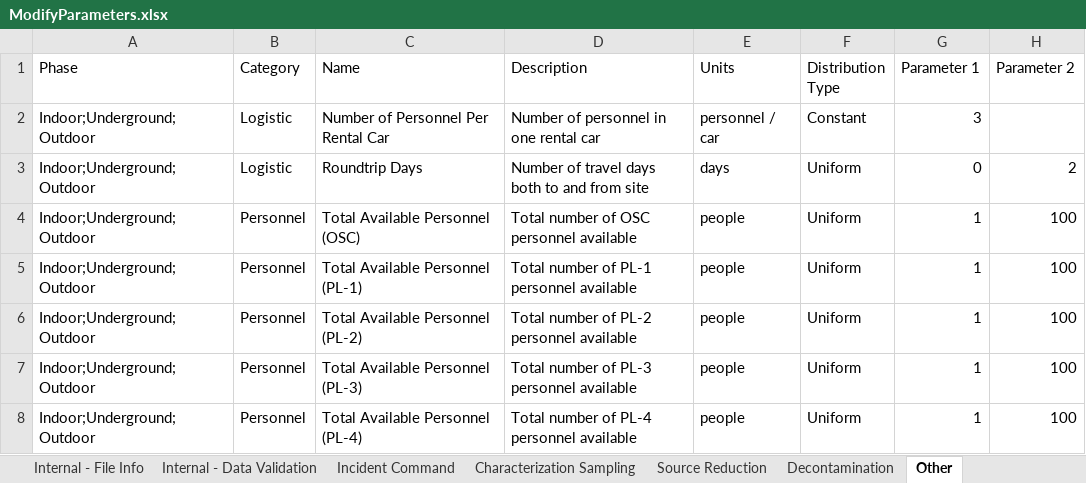
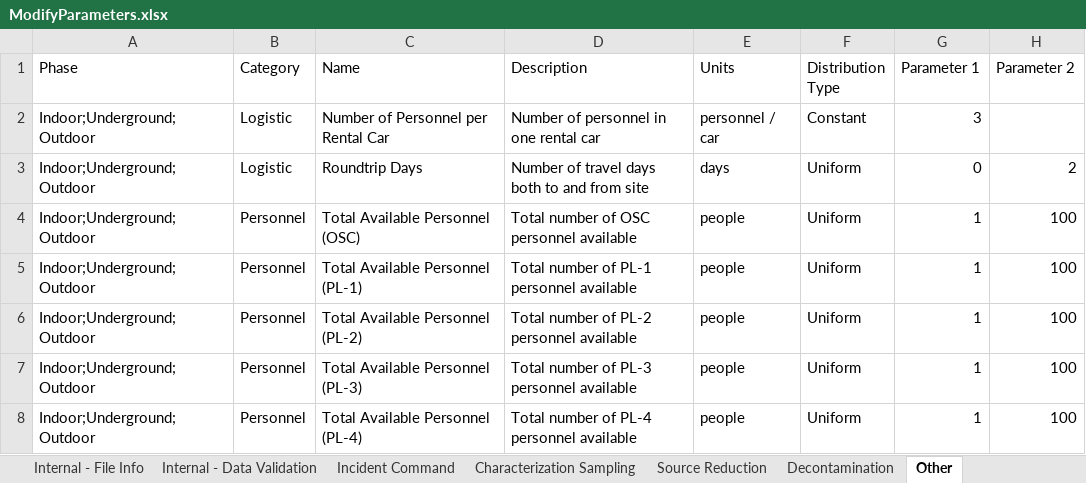
Before and after one commit to USEPA/EPADecon, an Excel workbook: InputFiles/ModifyParameters.xlsx, sheet Other, drawn as a sheet; only a part is shown; values as stored, in another font and other column widths than the file's, no borders; conditional formats and table styles not drawn; the diff names each change by its address in the sheet, - before the commit and + after, or states it on an @@ line.

```diff
--- a/InputFiles/ModifyParameters.xlsx (sheet Other)
+++ b/InputFiles/ModifyParameters.xlsx (sheet Other)
-C2 (Name): Number of Personnel Per Rental Car
+C2 (Name): Number of Personnel per Rental Car
```
Also changed, not shown: sheet Cost per Parameter, sheet Characterization Sampling, 1 other file.
